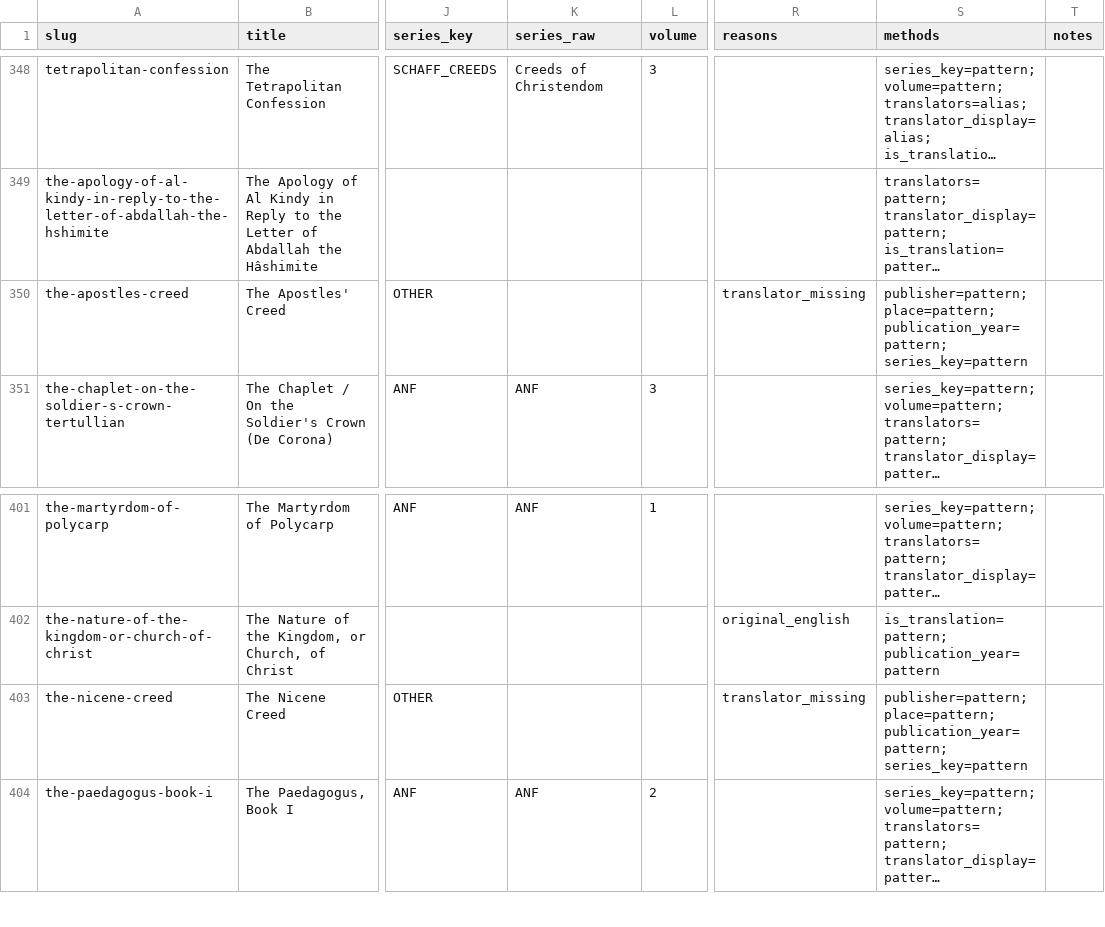
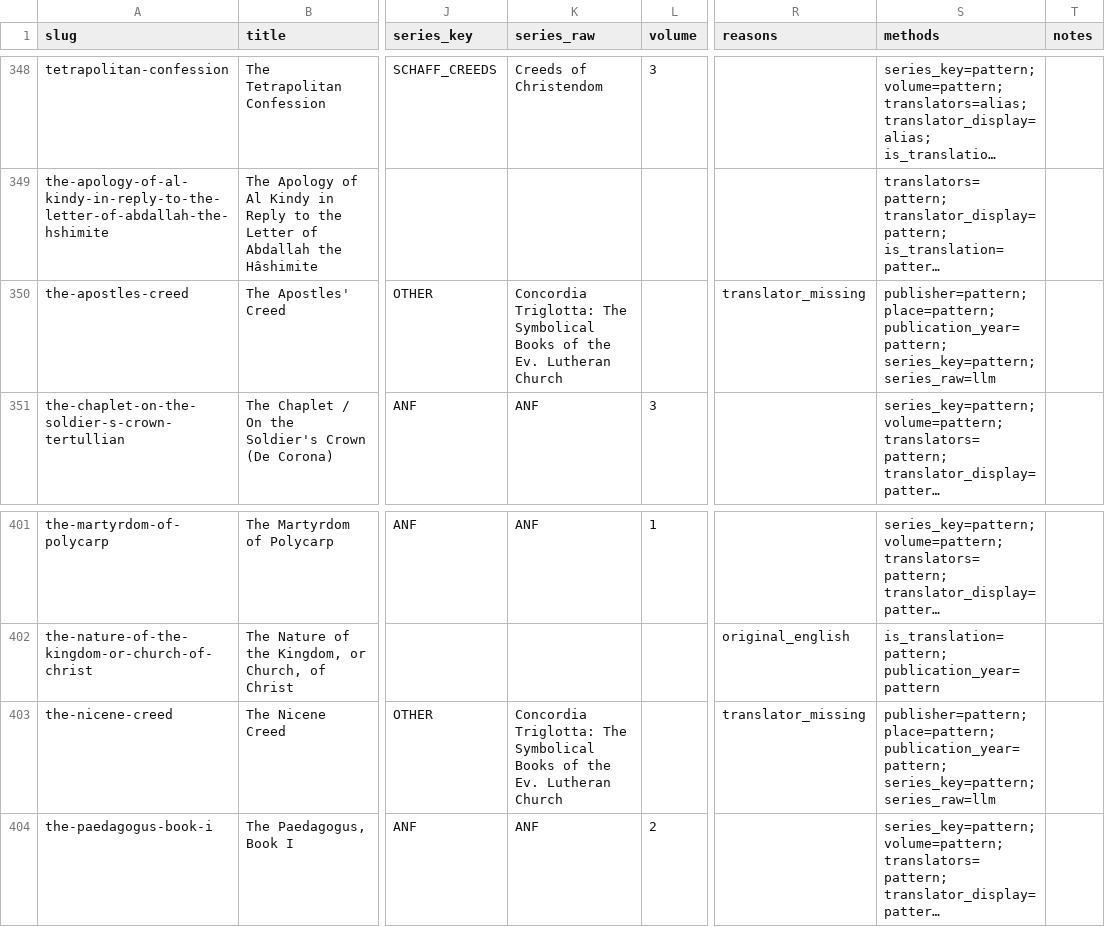
Before and after one commit to iamkeithmason/stromata, a CSV file: outputs/edition-audit/2026-11-10/proposals.csv, drawn as a sheet; only a part is shown, gaps mark what is left out; long unchanged cells end in …; the diff covers the shown part only; the diff names each change by its address in the sheet, - before the commit and + after, or states it on an @@ line.

```diff
--- a/outputs/edition-audit/2026-11-10/proposals.csv
+++ b/outputs/edition-audit/2026-11-10/proposals.csv
-K350 (series_raw): (empty)
+K350 (series_raw): Concordia Triglotta: The Symbolical Books of the Ev. Lutheran Church
-S350 (methods): …place=pattern; publication_year=pattern; series_key=pattern
+S350 (methods): …place=pattern; publication_year=pattern; series_key=pattern; series_raw=llm
-K403 (series_raw): (empty)
+K403 (series_raw): Concordia Triglotta: The Symbolical Books of the Ev. Lutheran Church
-S403 (methods): …place=pattern; publication_year=pattern; series_key=pattern
+S403 (methods): …place=pattern; publication_year=pattern; series_key=pattern; series_raw=llm
```
Also changed, not shown: 38 edited cells elsewhere in this file, 6 other files.
